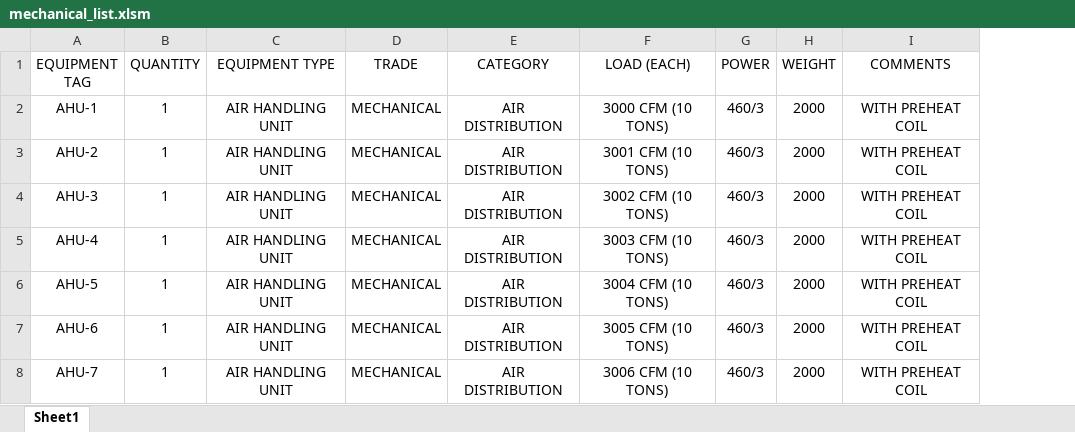
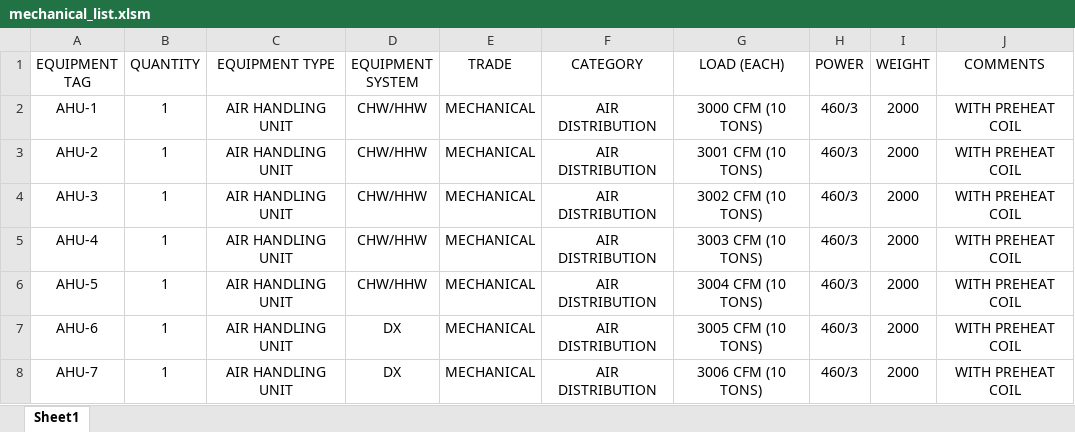
Before and after one commit to Rushikeshh-patil/GPTBOD, an Excel workbook: mechanical_list.xlsm, sheet Sheet1, drawn as a sheet; values as stored, in another font and other column widths than the file's, no borders; table styles not drawn; the diff names each change by its address in the sheet, - before the commit and + after, or states it on an @@ line.

```diff
--- a/mechanical_list.xlsm (sheet Sheet1)
+++ b/mechanical_list.xlsm (sheet Sheet1)
+column D (EQUIPMENT SYSTEM), rows 2-8: CHW/HHW | CHW/HHW | CHW/HHW | CHW/HHW | CHW/HHW | DX | DX
```
Also changed, not shown: 1 other file.
